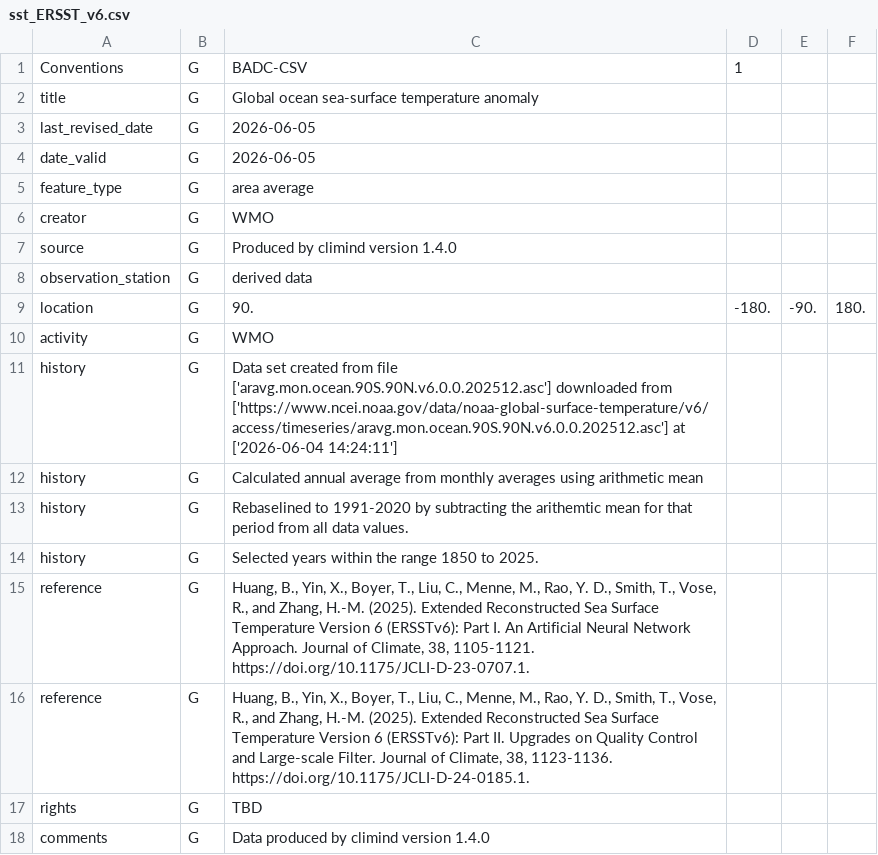
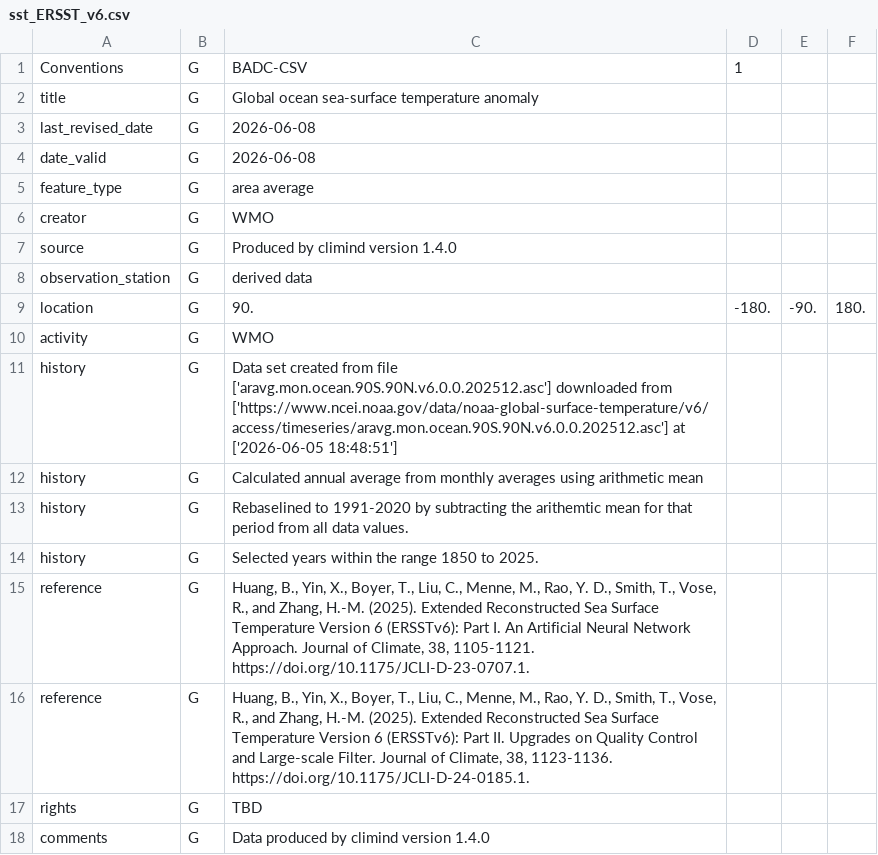
Before and after one commit to robertjdellinger/multi-dataset-sst-manager, a CSV file: outputs/tables/sst_ERSST_v6.csv, drawn as a sheet; only a part is shown.

```diff
--- a/outputs/tables/sst_ERSST_v6.csv
+++ b/outputs/tables/sst_ERSST_v6.csv
@@ -2,4 +2,4 @@ Conventions,G,BADC-CSV,1
 title,G,Global ocean sea-surface temperature anomaly
-last_revised_date,G,2026-06-05
-date_valid,G,2026-06-05
+last_revised_date,G,2026-06-08
+date_valid,G,2026-06-08
 feature_type,G,area average
@@ -10,3 +10,3 @@ location,G,90.,-180.,-90.,180.
 activity,G,WMO
-history,G,"Data set created from file ['aravg.mon.ocean.90S.90N.v6.0.0.202512.asc'] downloaded from ['https://www.ncei.noaa.gov/data/noaa-global-surface-temperature/v6/access/timeseries/aravg.mon.ocean.90S.90N.v6.0.0.202512.asc'] at ['2026-06-04 14:24:11']"
+history,G,"Data set created from file ['aravg.mon.ocean.90S.90N.v6.0.0.202512.asc'] downloaded from ['https://www.ncei.noaa.gov/data/noaa-global-surface-temperature/v6/access/timeseries/aravg.mon.ocean.90S.90N.v6.0.0.202512.asc'] at ['2026-06-05 18:48:51']"
 history,G,"Calculated annual average from monthly averages using arithmetic mean"
```
Also changed, not shown: outputs/logs/qa/sst_gridded_regional_eligibility.csv, outputs/logs/qa/sst_source_acquisition_log.csv, 27 other files.
